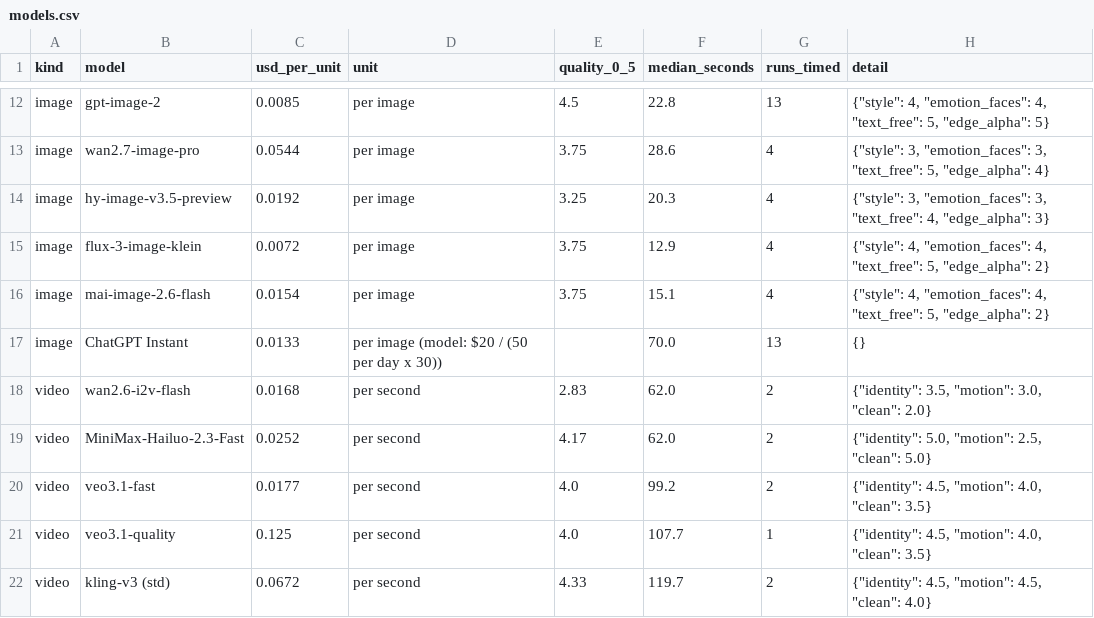
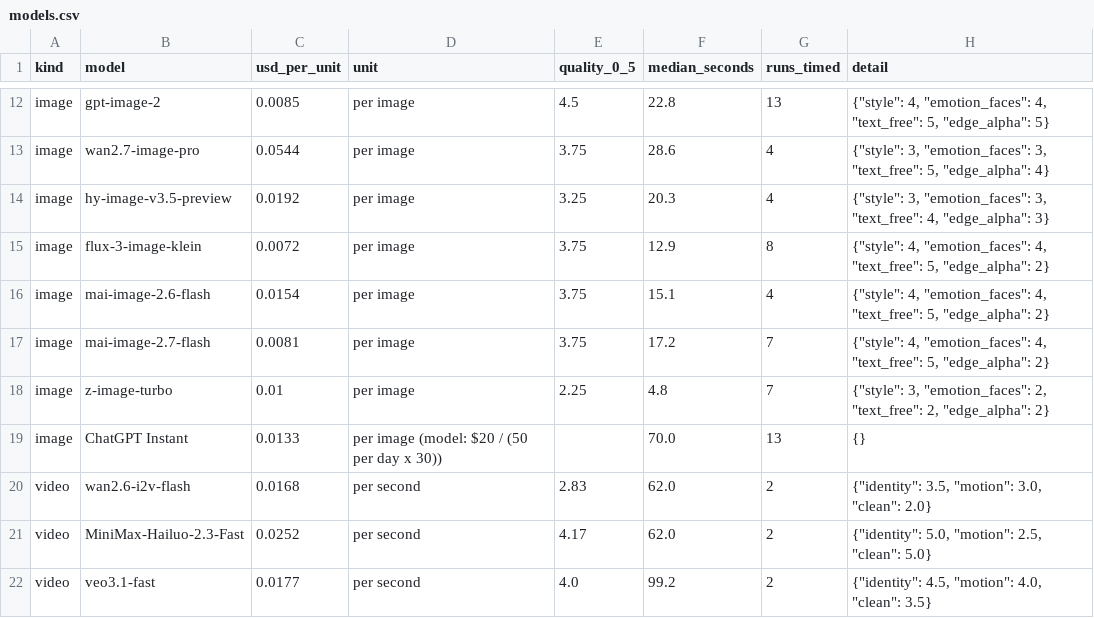
Before and after one commit to chimera-defi/chimericlabs-llc, a CSV file: research/image-model-bench/code/models.csv, drawn as a sheet; only a part is shown, gaps mark what is left out; the shorter side is filled out with more unchanged rows.

```diff
--- a/research/image-model-bench/code/models.csv
+++ b/research/image-model-bench/code/models.csv
@@ -14,4 +14,6 @@ image,wan2.7-image-pro,0.0544,per image,3.75,28.6,4,"{""style"": 3, ""emotion_fa
 image,hy-image-v3.5-preview,0.0192,per image,3.25,20.3,4,"{""style"": 3, ""emotion_faces"": 3, ""text_free"": 4, ""edge_alpha"": 3}"
-image,flux-3-image-klein,0.0072,per image,3.75,12.9,4,"{""style"": 4, ""emotion_faces"": 4, ""text_free"": 5, ""edge_alpha"": 2}"
+image,flux-3-image-klein,0.0072,per image,3.75,12.9,8,"{""style"": 4, ""emotion_faces"": 4, ""text_free"": 5, ""edge_alpha"": 2}"
 image,mai-image-2.6-flash,0.0154,per image,3.75,15.1,4,"{""style"": 4, ""emotion_faces"": 4, ""text_free"": 5, ""edge_alpha"": 2}"
+image,mai-image-2.7-flash,0.0081,per image,3.75,17.2,7,"{""style"": 4, ""emotion_faces"": 4, ""text_free"": 5, ""edge_alpha"": 2}"
+image,z-image-turbo,0.01,per image,2.25,4.8,7,"{""style"": 3, ""emotion_faces"": 2, ""text_free"": 2, ""edge_alpha"": 2}"
 image,ChatGPT Instant,0.0133,per image (model: $20 / (50 per day x 30)),,70.0,13,{}
```
Also changed, not shown: 18 other files.
